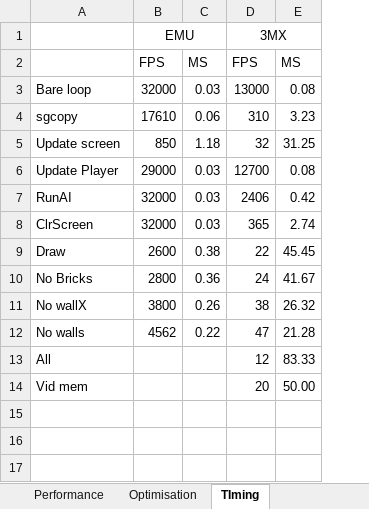
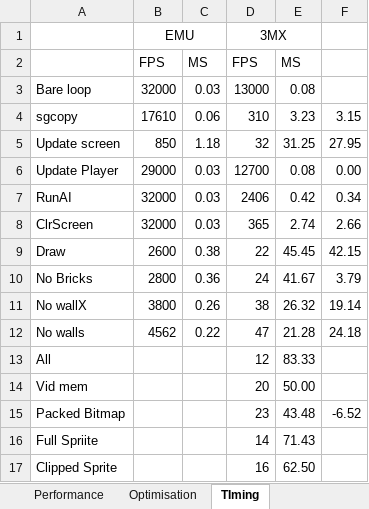
Before and after one commit to doomhack/psion3d, an Excel workbook: Psion Levels.xlsx, sheet TIming, drawn as a sheet; values as stored, in another font and other column widths than the file's, no borders; the diff names each change by its address in the sheet, - before the commit and + after, or states it on an @@ line.

```diff
--- a/Psion Levels.xlsx (sheet TIming)
+++ b/Psion Levels.xlsx (sheet TIming)
+column F, rows 4-12: 3.15 | 27.95 | 0.00 | 0.34 | 2.66 | 42.15 | 3.79 | 19.14 | 24.18
+row 15: Packed Bitmap |  |  | 23 | 43.48 | -6.52
+row 16: Full Spriite |  |  | 14 | 71.43
+row 17: Clipped Sprite |  |  | 16 | 62.50
```
Also changed, not shown: 32 other files.
